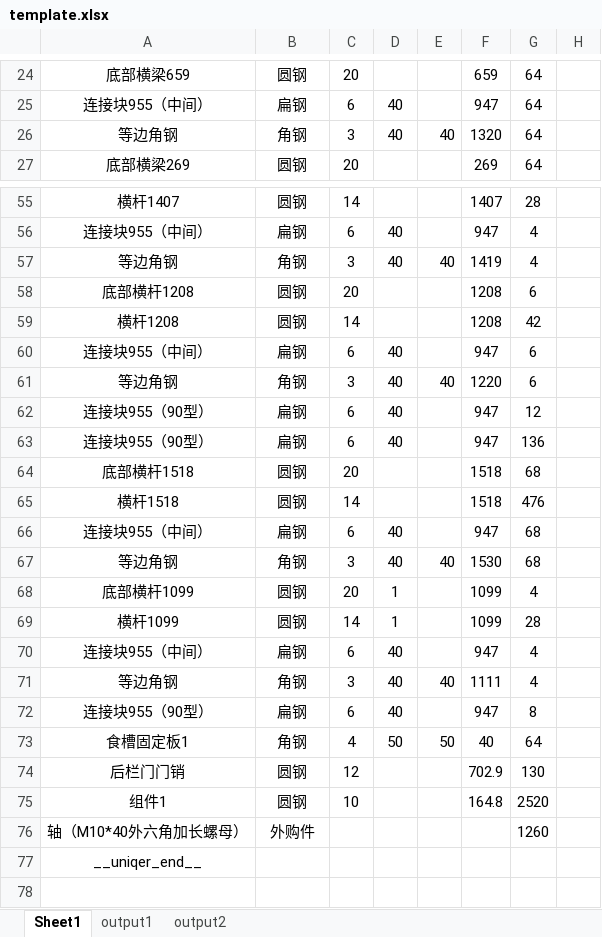
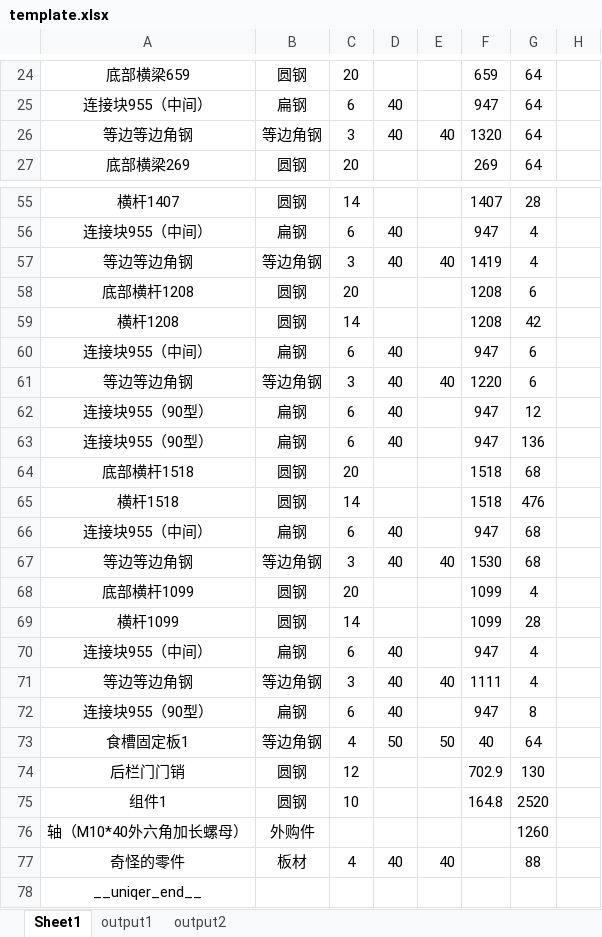
Before and after one commit to recolic/product-uniqer, an Excel workbook: template.xlsx, sheet Sheet1, drawn as a sheet; only a part is shown, gaps mark what is left out; values as stored, in another font and other column widths than the file's, no borders; the diff covers the shown part only; the diff names each change by its address in the sheet, - before the commit and + after, or states it on an @@ line.

```diff
--- a/template.xlsx (sheet Sheet1)
+++ b/template.xlsx (sheet Sheet1)
-A26: 等边角钢
+A26: 等边等边角钢
-B26: 角钢
+B26: 等边角钢
-A57: 等边角钢
+A57: 等边等边角钢
-B57: 角钢
+B57: 等边角钢
-A61: 等边角钢
+A61: 等边等边角钢
-B61: 角钢
+B61: 等边角钢
-A67: 等边角钢
+A67: 等边等边角钢
-B67: 角钢
+B67: 等边角钢
-D68:D69: 1
+D68:D69: (empty)
-A71: 等边角钢
+A71: 等边等边角钢
-B71: 角钢
+B71: 等边角钢
-B73: 角钢
+B73: 等边角钢
+row 77: 奇怪的零件 | 板材 | 4 | 40 | 40 |  | 88
```
Also changed, not shown: 4 added rows, 4 removed rows and 19 edited cells elsewhere in this sheet, 2 other files.
